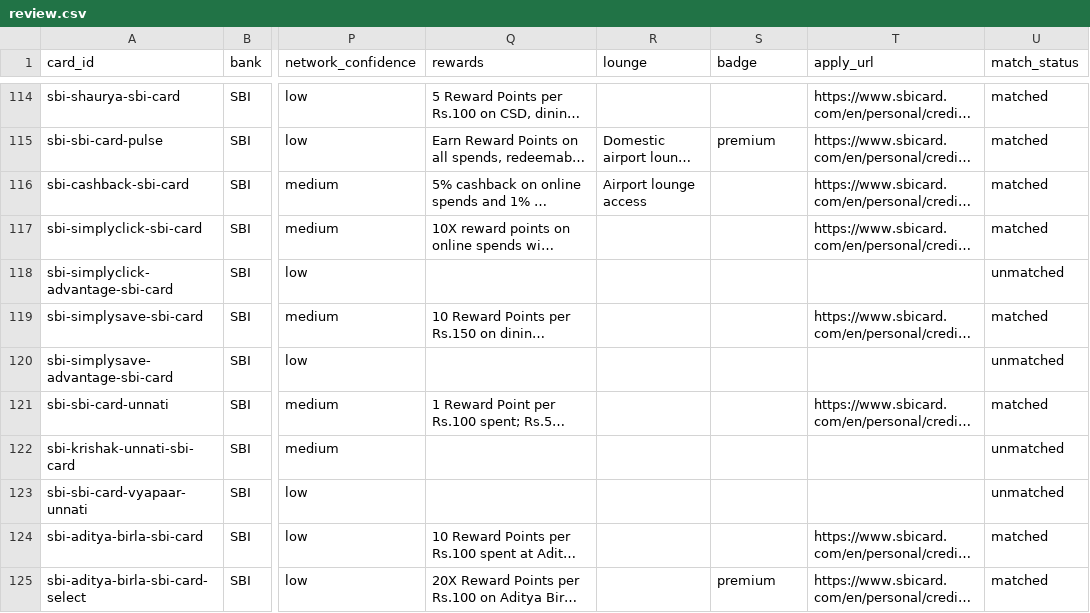
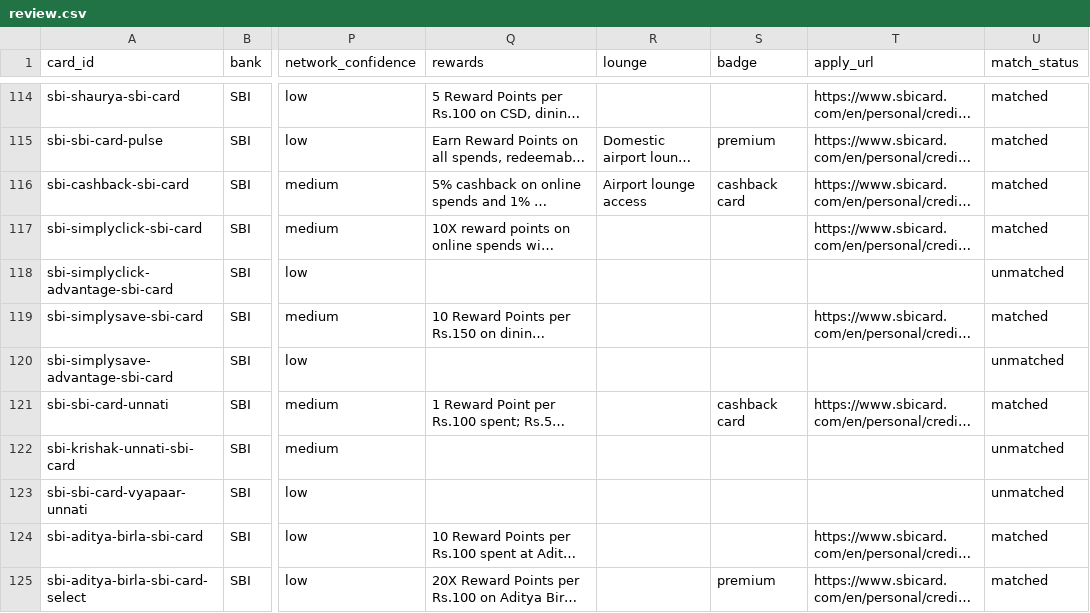
Before and after one commit to rjkmrdesai/card-gyani, a CSV file: scraper/out/review.csv, drawn as a sheet; only a part is shown, gaps mark what is left out; long unchanged cells end in …; the diff covers the shown part only; the diff names each change by its address in the sheet, - before the commit and + after, or states it on an @@ line.

```diff
--- a/scraper/out/review.csv
+++ b/scraper/out/review.csv
-S116 (badge): (empty)
+S116 (badge): cashback card
-S121 (badge): (empty)
+S121 (badge): cashback card
```
Also changed, not shown: 88 edited cells elsewhere in this file, 2 other files.
